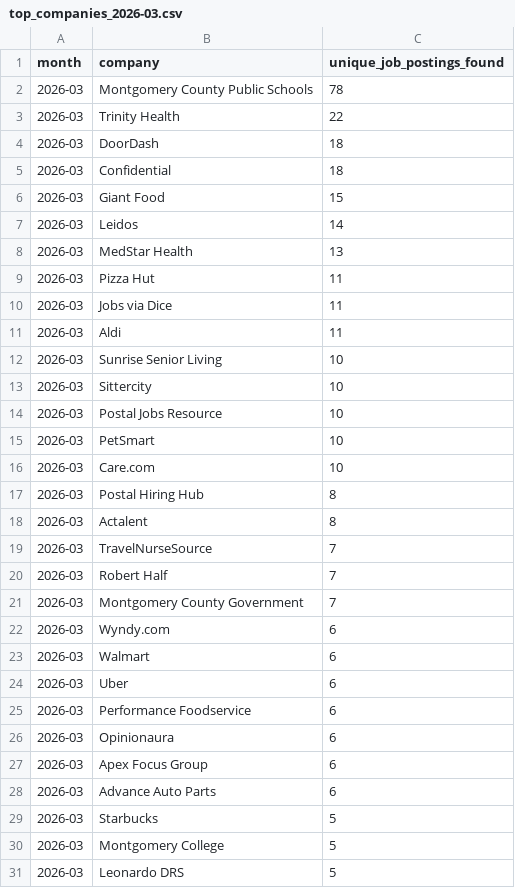
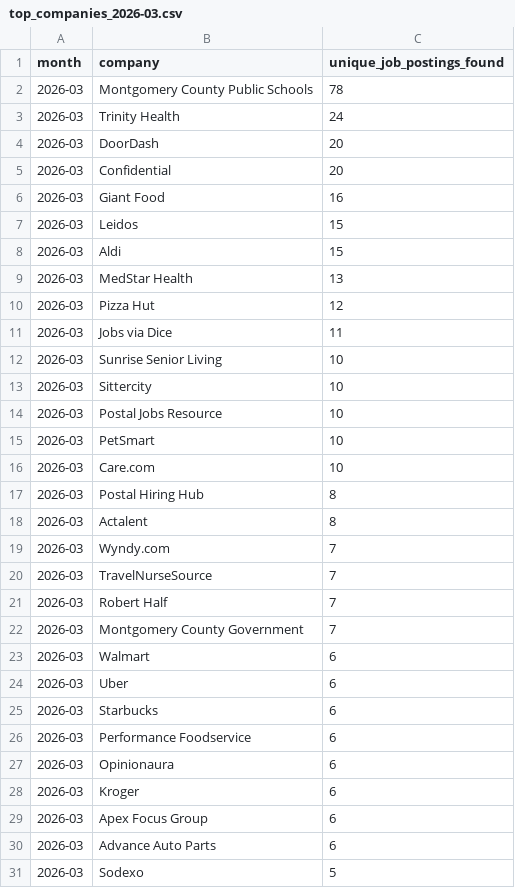
Before and after one commit to themeganerddddddd/MoCo-Hiring-Monitor, a CSV file: outputs/top_companies_2026-03.csv, drawn as a sheet.

```diff
--- a/outputs/top_companies_2026-03.csv
+++ b/outputs/top_companies_2026-03.csv
@@ -2,11 +2,11 @@ month,company,unique_job_postings_found
 2026-03,Montgomery County Public Schools,78
-2026-03,Trinity Health,22
-2026-03,DoorDash,18
-2026-03,Confidential,18
-2026-03,Giant Food,15
-2026-03,Leidos,14
+2026-03,Trinity Health,24
+2026-03,DoorDash,20
+2026-03,Confidential,20
+2026-03,Giant Food,16
+2026-03,Leidos,15
+2026-03,Aldi,15
 2026-03,MedStar Health,13
-2026-03,Pizza Hut,11
+2026-03,Pizza Hut,12
 2026-03,Jobs via Dice,11
-2026-03,Aldi,11
 2026-03,Sunrise Senior Living,10
@@ -18,2 +18,3 @@ month,company,unique_job_postings_found
 2026-03,Actalent,8
+2026-03,Wyndy.com,7
 2026-03,TravelNurseSource,7
@@ -21,11 +22,10 @@ month,company,unique_job_postings_found
 2026-03,Montgomery County Government,7
-2026-03,Wyndy.com,6
 2026-03,Walmart,6
 2026-03,Uber,6
+2026-03,Starbucks,6
 2026-03,Performance Foodservice,6
 2026-03,Opinionaura,6
+2026-03,Kroger,6
 2026-03,Apex Focus Group,6
 2026-03,Advance Auto Parts,6
-2026-03,Starbucks,5
-2026-03,Montgomery College,5
-2026-03,Leonardo DRS,5
+2026-03,Sodexo,5
```
Also changed, not shown: 11 other files.
